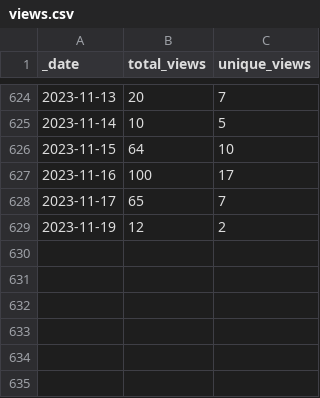
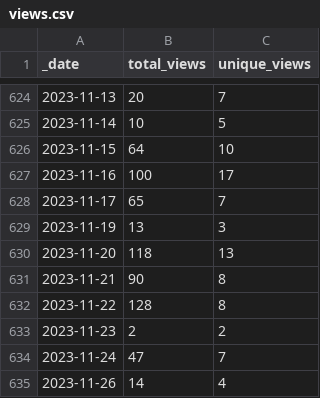
Before and after one commit to Nik-Zainal-Group/signature.tools.lib, a CSV file: traffic/views.csv, drawn as a sheet; only a part is shown, gaps mark what is left out.

Commit message:
GitHub traffic

```diff
--- a/traffic/views.csv
+++ b/traffic/views.csv
@@ -628,2 +628,8 @@ _date,total_views,unique_views
 2023-11-17,65,7
-2023-11-19,12,2
+2023-11-19,13,3
+2023-11-20,118,13
+2023-11-21,90,8
+2023-11-22,128,8
+2023-11-23,2,2
+2023-11-24,47,7
+2023-11-26,14,4
```
Also changed, not shown: traffic/clones.csv, 1 other file.
